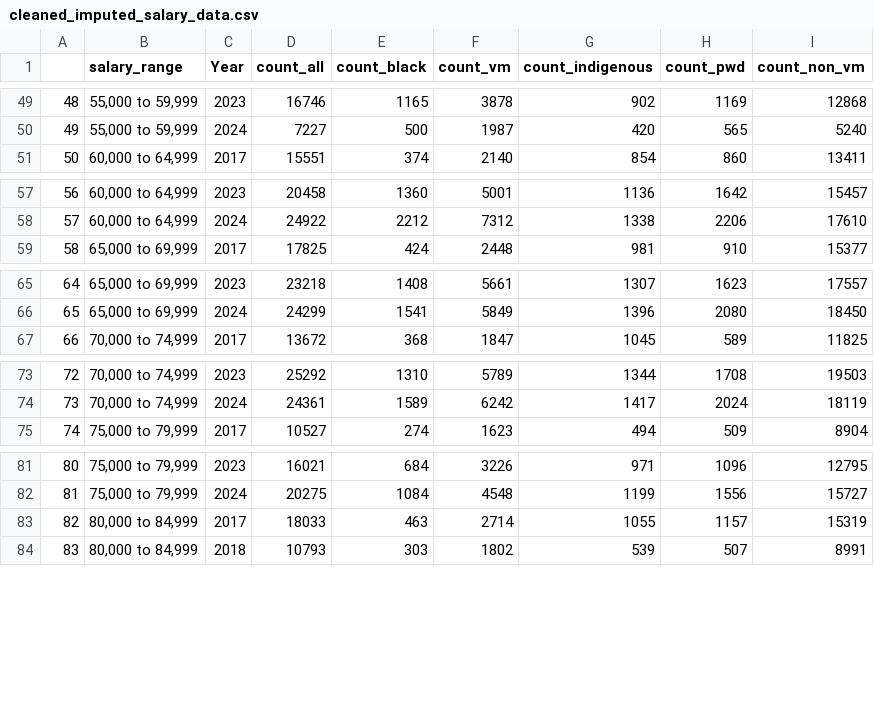
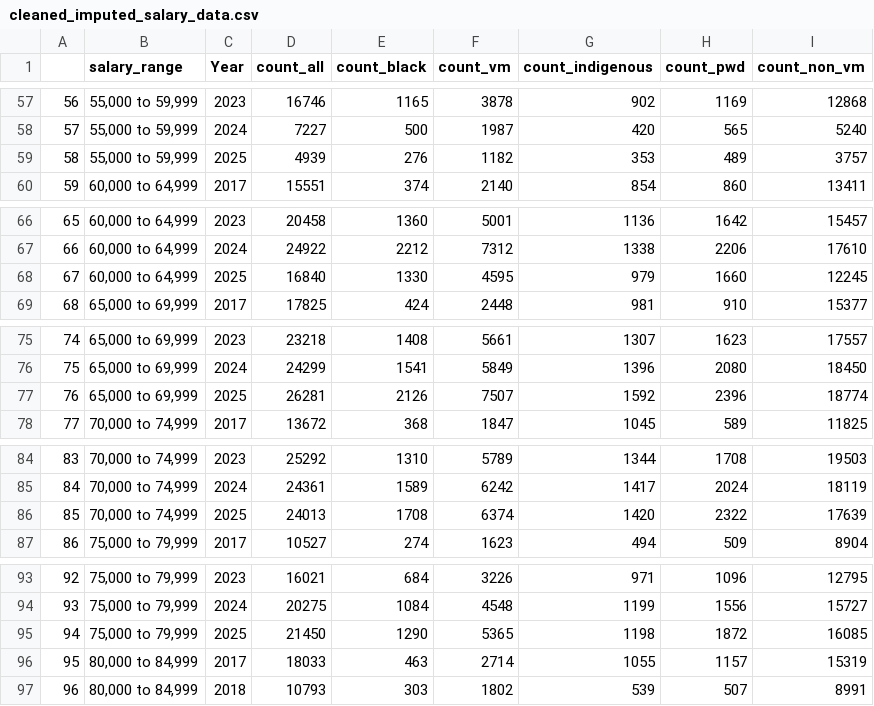
Before and after one commit to Employment-Equity/employment-equity.github.io, a CSV file: intermediate_data/cleaned_imputed_salary_data.csv, drawn as a sheet; only a part is shown, gaps mark what is left out; the diff covers the shown part only; the diff names each change by its address in the sheet, - before the commit and + after, or states it on an @@ line.

```diff
--- a/intermediate_data/cleaned_imputed_salary_data.csv
+++ b/intermediate_data/cleaned_imputed_salary_data.csv
@@ column A renumbered between rows 7 and 148 @@
+row 59: 58 | 55,000 to 59,999 | 2025 | 4939 | 276 | 1182 | 353 | 489 | 3757
+row 68: 67 | 60,000 to 64,999 | 2025 | 16840 | 1330 | 4595 | 979 | 1660 | 12245
+row 77: 76 | 65,000 to 69,999 | 2025 | 26281 | 2126 | 7507 | 1592 | 2396 | 18774
+row 86: 85 | 70,000 to 74,999 | 2025 | 24013 | 1708 | 6374 | 1420 | 2322 | 17639
+row 95: 94 | 75,000 to 79,999 | 2025 | 21450 | 1290 | 5365 | 1198 | 1872 | 16085
```
Also changed, not shown: 14 added rows elsewhere in this file, supplementary_tables/quintile_ranges.csv, 1 other file.
